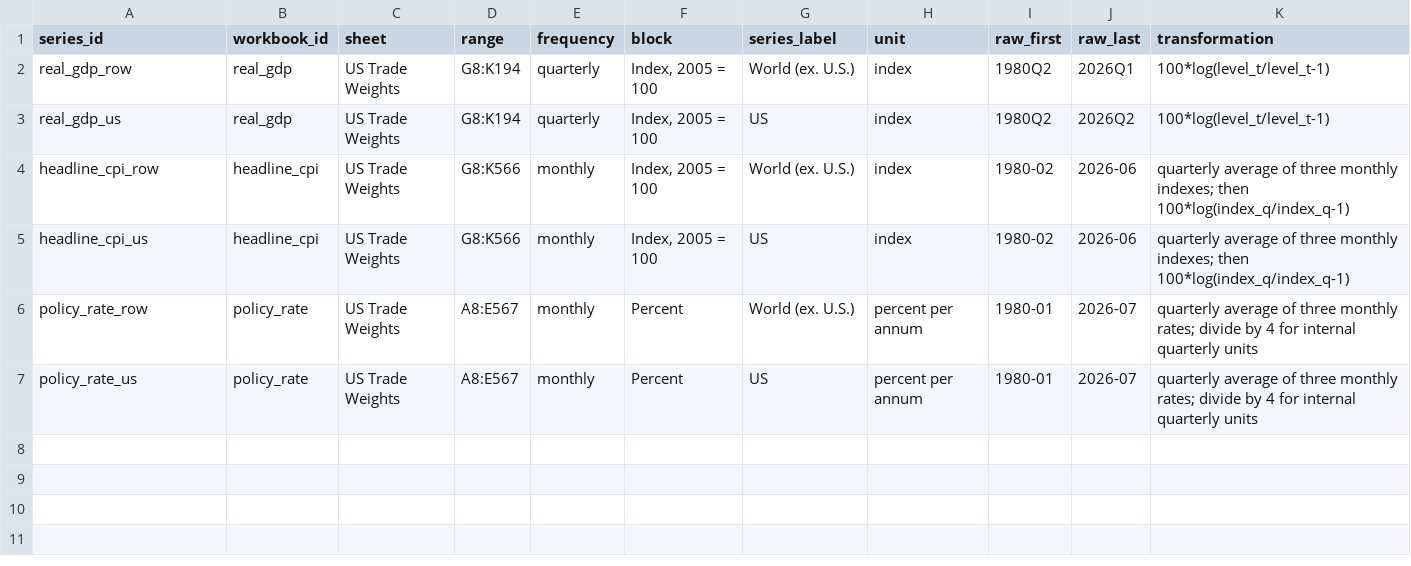
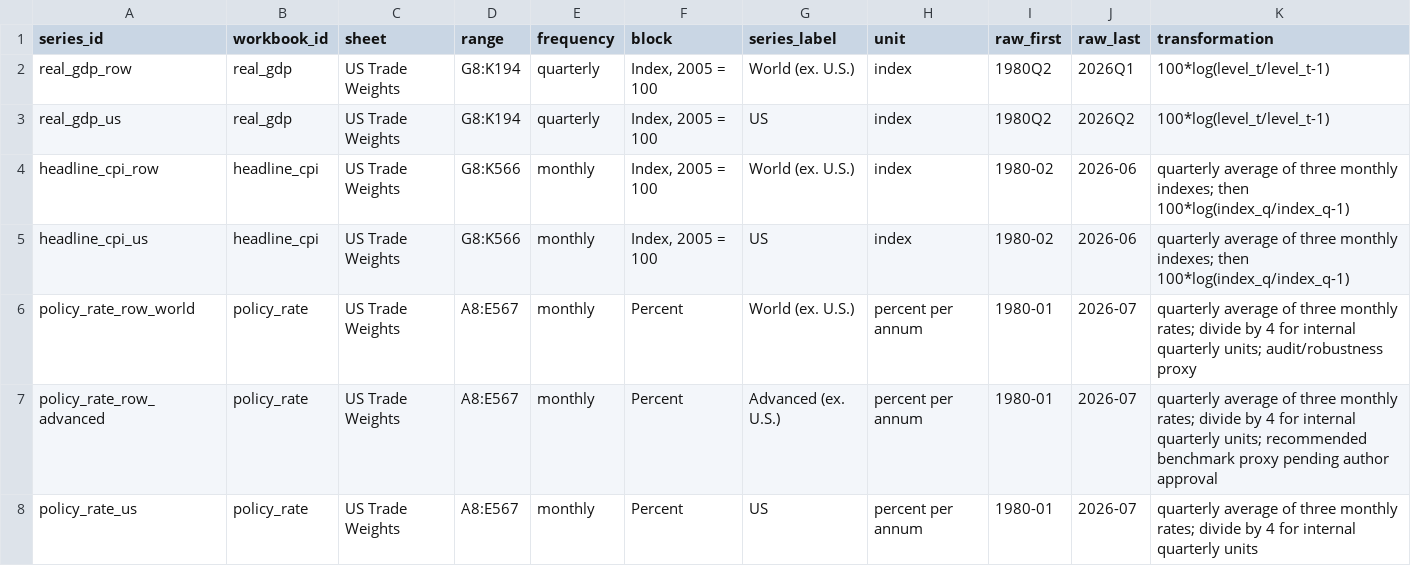
Before and after one commit to emgeconomics/global-slack-irf-plotter, a CSV file: smm/config/series_crosswalk.csv, drawn as a sheet.

Commit message:
data: register advanced ex-US policy proxy

```diff
--- a/smm/config/series_crosswalk.csv
+++ b/smm/config/series_crosswalk.csv
@@ -5,3 +5,4 @@ headline_cpi_row,headline_cpi,US Trade Weights,G8:K566,monthly,"Index, 2005 = 10
 headline_cpi_us,headline_cpi,US Trade Weights,G8:K566,monthly,"Index, 2005 = 100",US,index,1980-02,2026-06,"quarterly average of three monthly indexes; then 100*log(index_q/index_q-1)"
-policy_rate_row,policy_rate,US Trade Weights,A8:E567,monthly,Percent,"World (ex. U.S.)",percent per annum,1980-01,2026-07,"quarterly average of three monthly rates; divide by 4 for internal quarterly units"
+policy_rate_row_world,policy_rate,US Trade Weights,A8:E567,monthly,Percent,"World (ex. U.S.)",percent per annum,1980-01,2026-07,"quarterly average of three monthly rates; divide by 4 for internal quarterly units; audit/robustness proxy"
+policy_rate_row_advanced,policy_rate,US Trade Weights,A8:E567,monthly,Percent,"Advanced (ex. U.S.)",percent per annum,1980-01,2026-07,"quarterly average of three monthly rates; divide by 4 for internal quarterly units; recommended benchmark proxy pending author approval"
 policy_rate_us,policy_rate,US Trade Weights,A8:E567,monthly,Percent,US,percent per annum,1980-01,2026-07,"quarterly average of three monthly rates; divide by 4 for internal quarterly units"
```
